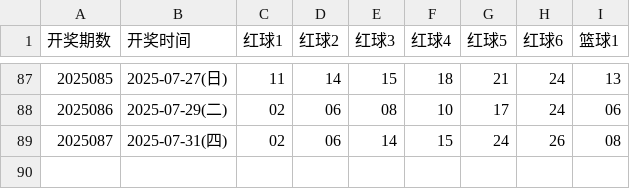
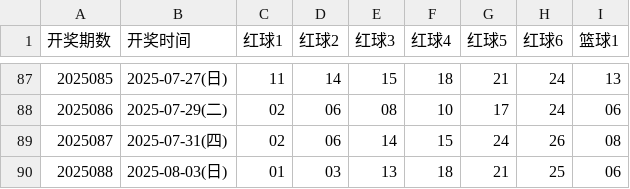
Before and after one commit to hc353167950/new_project, a CSV file: message/data/ssq_results_2025.csv, drawn as a sheet; only a part is shown, gaps mark what is left out.

```diff
--- a/message/data/ssq_results_2025.csv
+++ b/message/data/ssq_results_2025.csv
@@ -89 +89,2 @@
 2025087,2025-07-31(四),02,06,14,15,24,26,08
+2025088,2025-08-03(日),01,03,13,18,21,25,06
```
Also changed, not shown: message/data/generated_qxc.csv, message/data/generated_ssq.csv.
